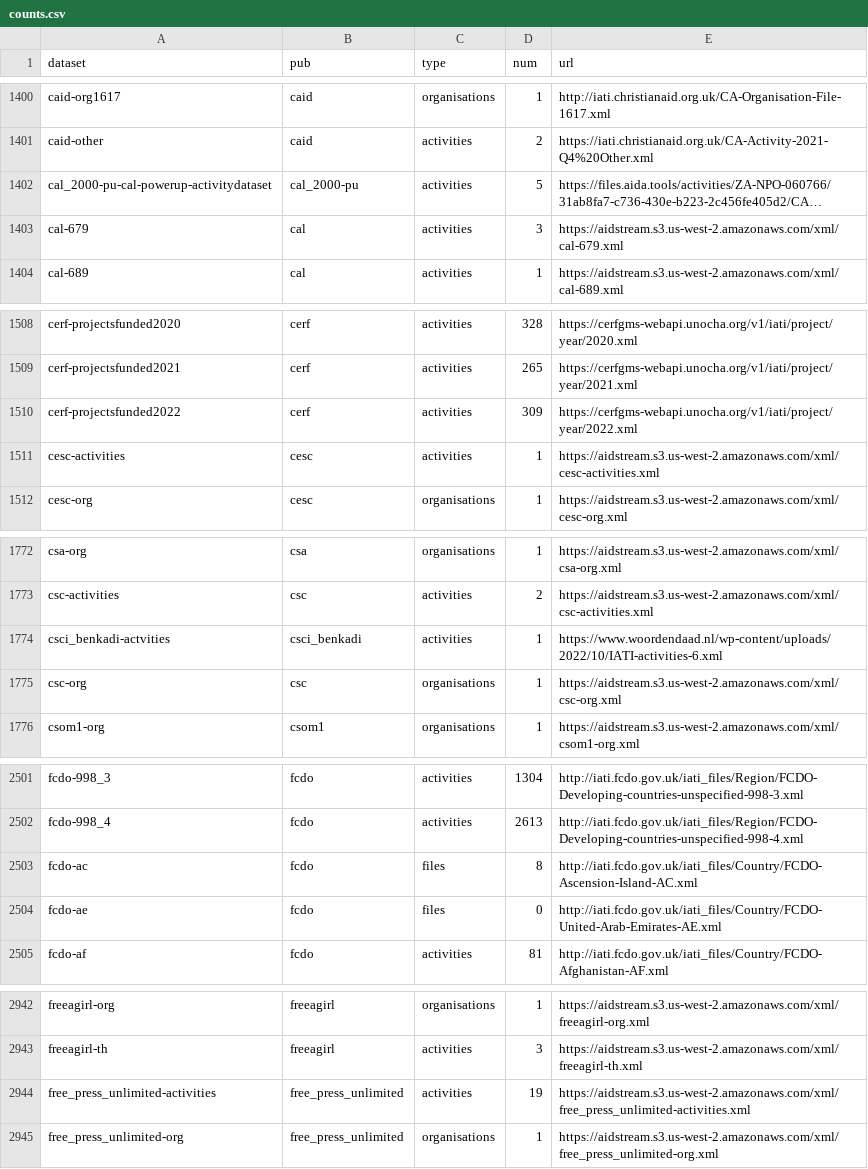
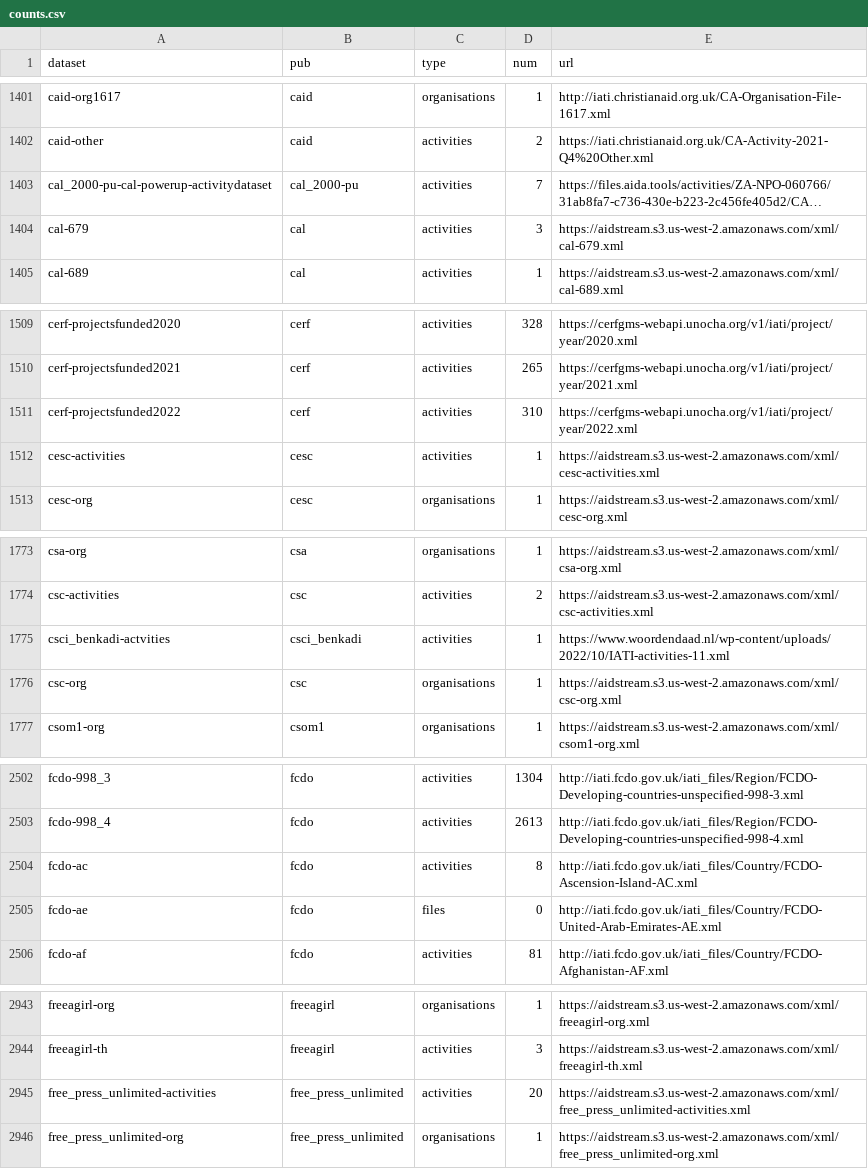
Before and after one commit to notshi/cleanerr, a CSV file: counts.csv, drawn as a sheet; only a part is shown, gaps mark what is left out; long unchanged cells end in …; addresses are those after the commit; the diff covers the shown part only; the diff names each change by its address in the sheet, - before the commit and + after, or states it on an @@ line.

```diff
--- a/counts.csv
+++ b/counts.csv
-D1403 (num): 5
+D1403 (num): 7
-D1511 (num): 309
+D1511 (num): 310
-E1775 (url): https://www.woordendaad.nl/wp-content/uploads/2022/10/IATI-activities-6.xml
+E1775 (url): https://www.woordendaad.nl/wp-content/uploads/2022/10/IATI-activities-11.xml
-C2504 (type): files
+C2504 (type): activities
-D2945 (num): 19
+D2945 (num): 20
```
Also changed, not shown: 5 added rows and 18 edited cells elsewhere in this file, errors.csv, 4 other files.
